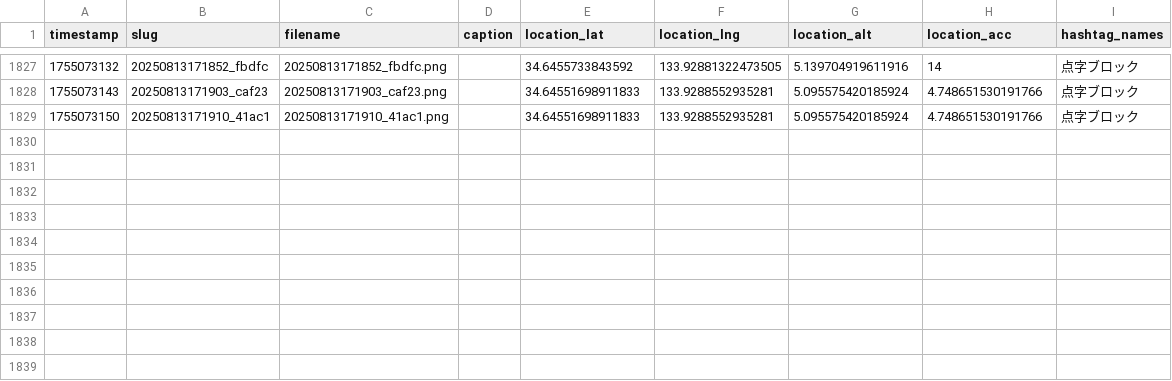
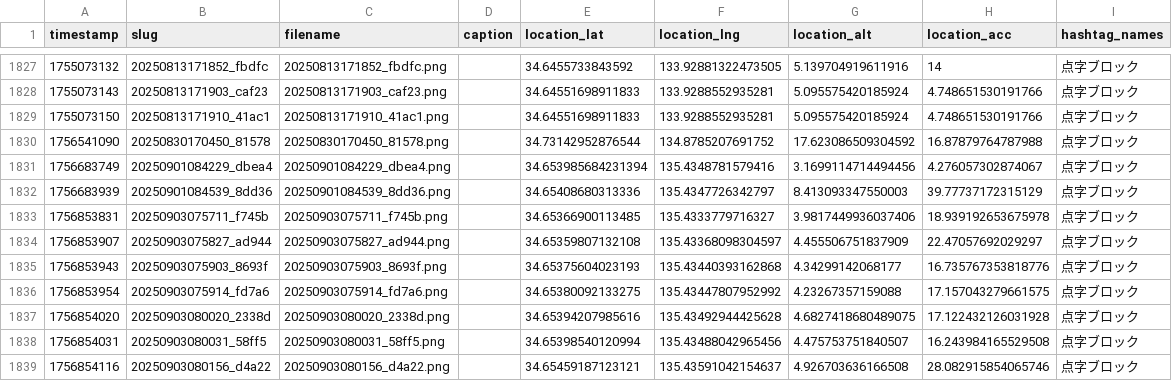
Before and after one commit to cocolabJP/repot-archive, a TSV file: data/v2_tsv/303.tsv, drawn as a sheet; only a part is shown, gaps mark what is left out; the diff names each change by its address in the sheet, - before the commit and + after, or states it on an @@ line.

```diff
--- a/data/v2_tsv/303.tsv
+++ b/data/v2_tsv/303.tsv
+row 1830: 1756541090 | 20250830170450_81578 | 20250830170450_81578.png |  | 34.73142952876544 | 134.8785207691752 | 17.623086509304592 | 16.87879764787988 | 点字ブロック
+row 1831: 1756683749 | 20250901084229_dbea4 | 20250901084229_dbea4.png |  | 34.653985684231394 | 135.4348781579416 | 3.1699114714494456 | 4.276057302874067 | 点字ブロック
+row 1832: 1756683939 | 20250901084539_8dd36 | 20250901084539_8dd36.png |  | 34.65408680313336 | 135.4347726342797 | 8.413093347550003 | 39.77737172315129 | 点字ブロック
+row 1833: 1756853831 | 20250903075711_f745b | 20250903075711_f745b.png |  | 34.65366900113485 | 135.4333779716327 | 3.9817449936037406 | 18.939192653675978 | 点字ブロック
+row 1834: 1756853907 | 20250903075827_ad944 | 20250903075827_ad944.png |  | 34.65359807132108 | 135.43368098304597 | 4.455506751837909 | 22.47057692029297 | 点字ブロック
+row 1835: 1756853943 | 20250903075903_8693f | 20250903075903_8693f.png |  | 34.65375604023193 | 135.43440393162868 | 4.34299142068177 | 16.735767353818776 | 点字ブロック
+row 1836: 1756853954 | 20250903075914_fd7a6 | 20250903075914_fd7a6.png |  | 34.65380092133275 | 135.43447807952992 | 4.23267357159088 | 17.157043279661575 | 点字ブロック
+row 1837: 1756854020 | 20250903080020_2338d | 20250903080020_2338d.png |  | 34.65394207985616 | 135.43492944425628 | 4.6827418680489075 | 17.122432126031928 | 点字ブロック
+row 1838: 1756854031 | 20250903080031_58ff5 | 20250903080031_58ff5.png |  | 34.65398540120994 | 135.43488042965456 | 4.475753751840507 | 16.243984165529508 | 点字ブロック
+row 1839: 1756854116 | 20250903080156_d4a22 | 20250903080156_d4a22.png |  | 34.65459187123121 | 135.43591042154637 | 4.926703636166508 | 28.082915854065746 | 点字ブロック
```
Also changed, not shown: data/v2_tsv/13.tsv, data/v2_tsv/50.tsv, 5 other files.
